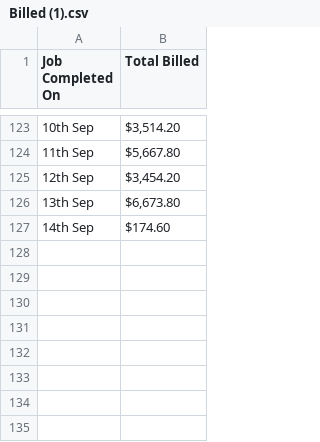
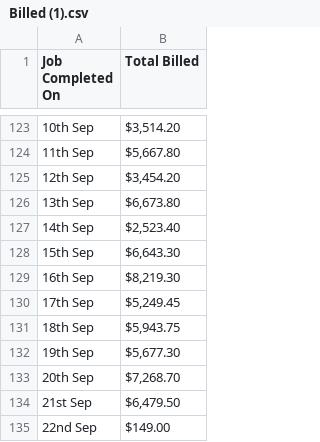
Before and after one commit to growtharchon/sbd-dashboard, a CSV file: Billed (1).csv, drawn as a sheet; only a part is shown, gaps mark what is left out.

```diff
--- a/Billed (1).csv
+++ b/Billed (1).csv
@@ -126,2 +126,10 @@
 "13th Sep","$6,673.80"
-"14th Sep","$174.60"
+"14th Sep","$2,523.40"
+"15th Sep","$6,643.30"
+"16th Sep","$8,219.30"
+"17th Sep","$5,249.45"
+"18th Sep","$5,943.75"
+"19th Sep","$5,677.30"
+"20th Sep","$7,268.70"
+"21st Sep","$6,479.50"
+"22nd Sep","$149.00"
```
Also changed, not shown: 1 other file.
